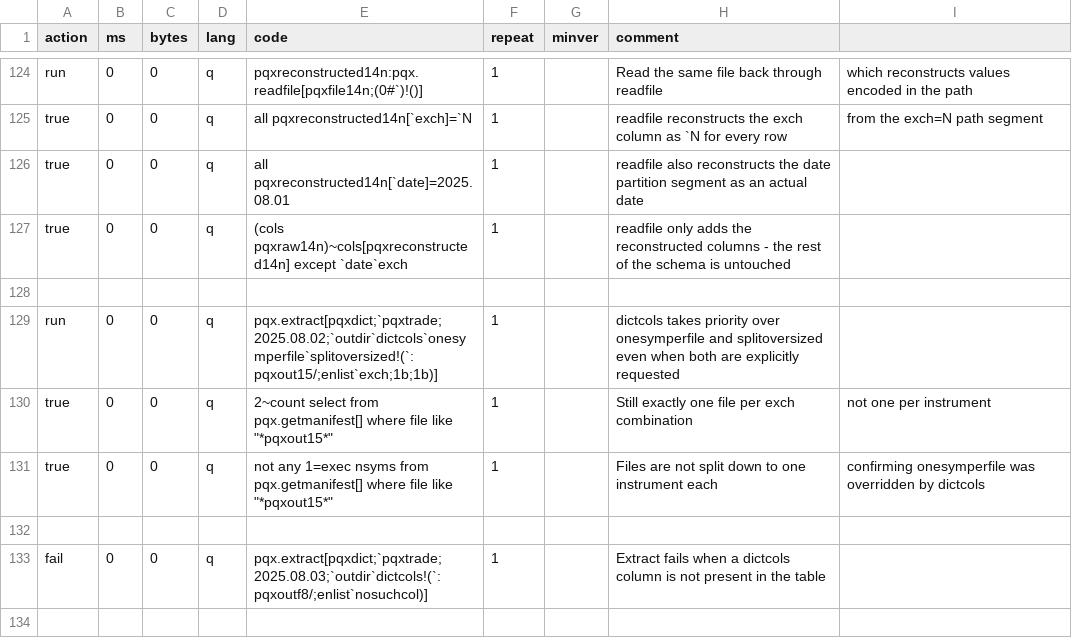
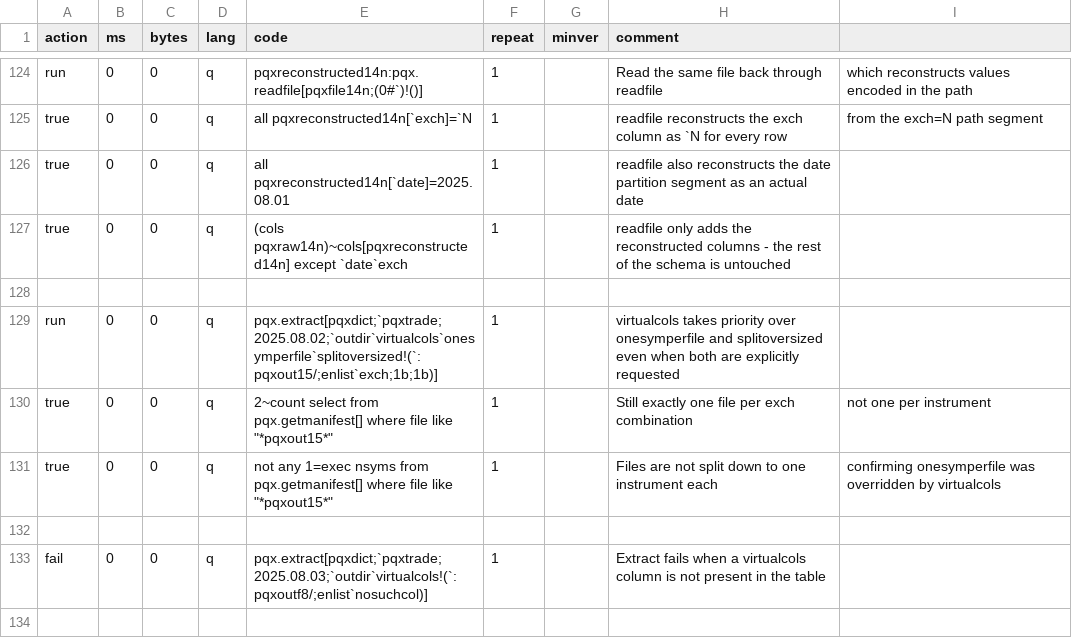
Before and after one commit to DataIntellectTech/kdbx-modules, a CSV file: di/pqx/test.csv, drawn as a sheet; only a part is shown, gaps mark what is left out; the diff covers the shown part only.

Commit message:
Rename dictcols to virtualcols

```diff
--- a/di/pqx/test.csv
+++ b/di/pqx/test.csv
@@ -128,7 +128,7 @@ true,0,0,q,(cols pqxraw14n)~cols[pqxreconstructed14n] except `date`exch,1,,readf
 
-run,0,0,q,pqx.extract[pqxdict;`pqxtrade;2025.08.02;`outdir`dictcols`onesymperfile`splitoversized!(`:pqxout15/;enlist`exch;1b;1b)],1,,dictcols takes priority over onesymperfile and splitoversized even when both are explicitly requested
+run,0,0,q,pqx.extract[pqxdict;`pqxtrade;2025.08.02;`outdir`virtualcols`onesymperfile`splitoversized!(`:pqxout15/;enlist`exch;1b;1b)],1,,virtualcols takes priority over onesymperfile and splitoversized even when both are explicitly requested
 true,0,0,q,2~count select from pqx.getmanifest[] where file like "*pqxout15*",1,,Still exactly one file per exch combination, not one per instrument
-true,0,0,q,not any 1=exec nsyms from pqx.getmanifest[] where file like "*pqxout15*",1,,Files are not split down to one instrument each, confirming onesymperfile was overridden by dictcols
+true,0,0,q,not any 1=exec nsyms from pqx.getmanifest[] where file like "*pqxout15*",1,,Files are not split down to one instrument each, confirming onesymperfile was overridden by virtualcols
 
-fail,0,0,q,pqx.extract[pqxdict;`pqxtrade;2025.08.03;`outdir`dictcols!(`:pqxoutf8/;enlist`nosuchcol)],1,,Extract fails when a dictcols column is not present in the table
+fail,0,0,q,pqx.extract[pqxdict;`pqxtrade;2025.08.03;`outdir`virtualcols!(`:pqxoutf8/;enlist`nosuchcol)],1,,Extract fails when a virtualcols column is not present in the table
 
```
Also changed, not shown: 26 edited cells elsewhere in this file, 2 other files.
